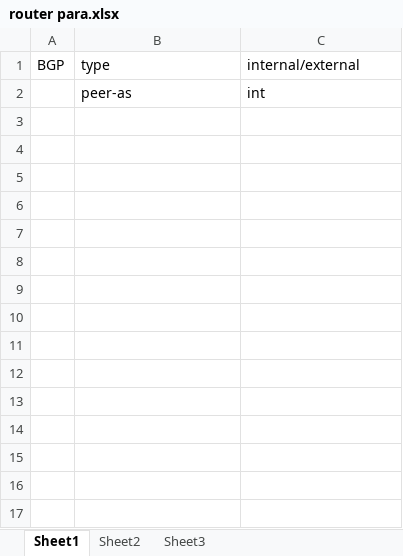
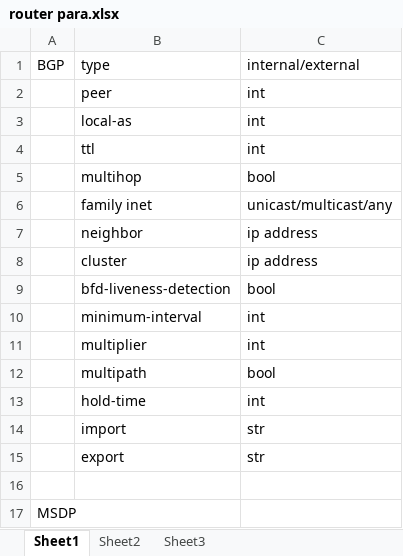
Before and after one commit to designer357/HWCMS_V1, an Excel workbook: router para.xlsx, sheet Sheet1, drawn as a sheet; values as stored, in another font and other column widths than the file's, no borders; the diff names each change by its address in the sheet, - before the commit and + after, or states it on an @@ line.

Commit message:
add protocol and attributes

```diff
--- a/router para.xlsx (sheet Sheet1)
+++ b/router para.xlsx (sheet Sheet1)
-B2: peer-as
+B2: peer
+row 3:  | local-as | int
+row 4:  | ttl | int
+row 5:  | multihop | bool
+row 6:  | family inet | unicast/multicast/any
+row 7:  | neighbor | ip address
+row 8:  | cluster | ip address
+row 9:  | bfd-liveness-detection | bool
+row 10:  | minimum-interval | int
+row 11:  | multiplier | int
+row 12:  | multipath | bool
+row 13:  | hold-time | int
+row 14:  | import | str
+row 15:  | export | str
+row 16: (empty)
+row 17: MSDP
```
